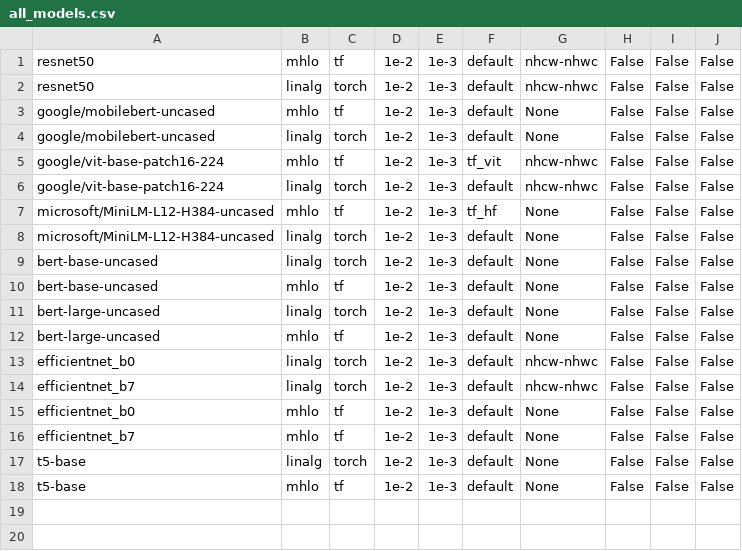
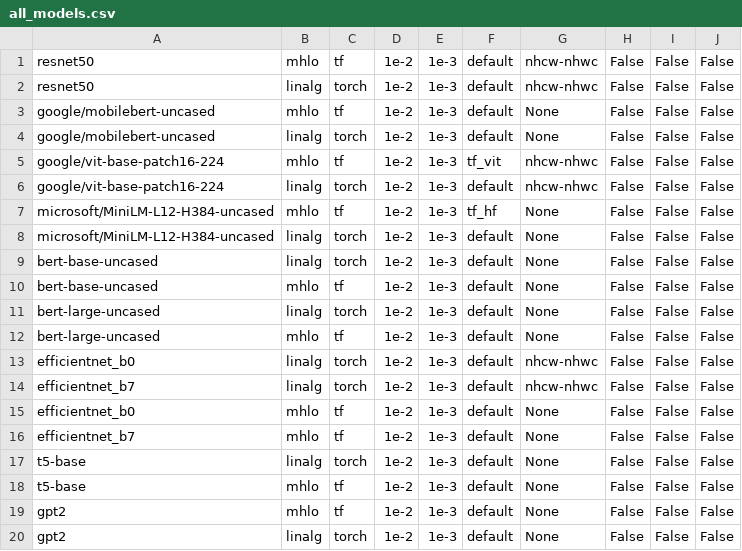
Before and after one commit to mariecwhite/SHARK, a CSV file: tank/all_models.csv, drawn as a sheet.

Commit message:
Add GPT2 model

```diff
--- a/tank/all_models.csv
+++ b/tank/all_models.csv
@@ -18 +18,3 @@ t5-base,linalg,torch,1e-2,1e-3,default,None,False,False,False,"",""
 t5-base,mhlo,tf,1e-2,1e-3,default,None,False,False,False,"",""
+gpt2,mhlo,tf,1e-2,1e-3,default,None,False,False,False,"",""
+gpt2,linalg,torch,1e-2,1e-3,default,None,False,False,False,"",""
```
Also changed, not shown: tank/model_metadata.csv, tank/tf_model_list.csv, 4 other files.
